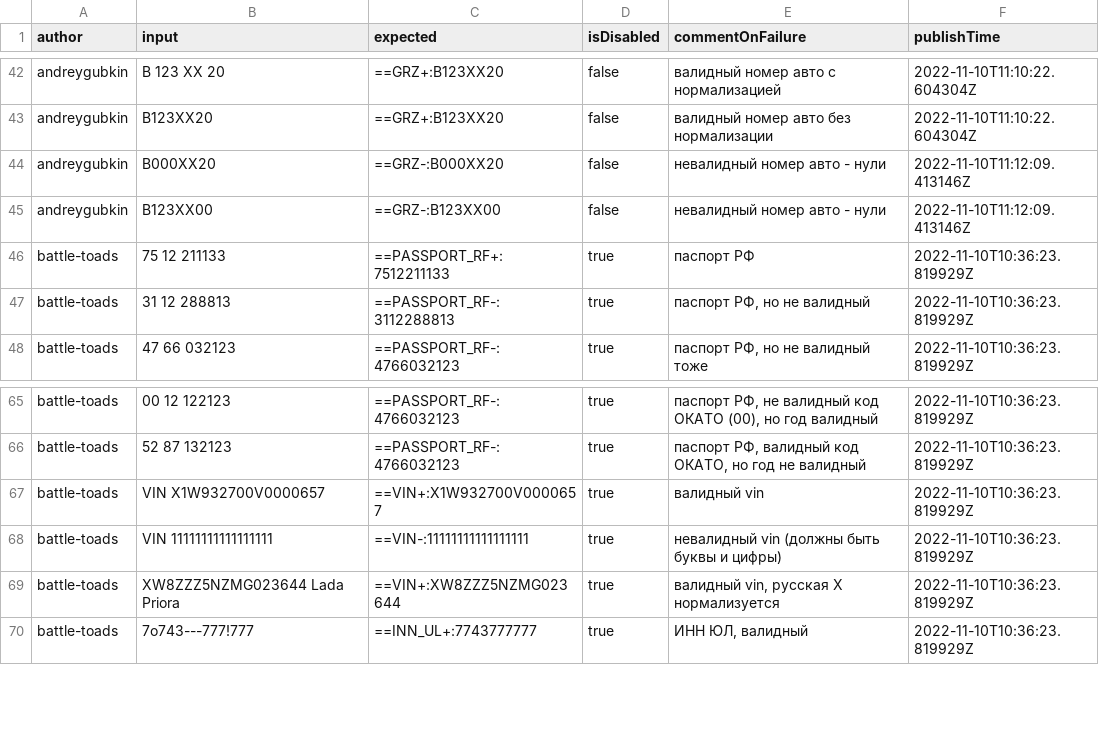
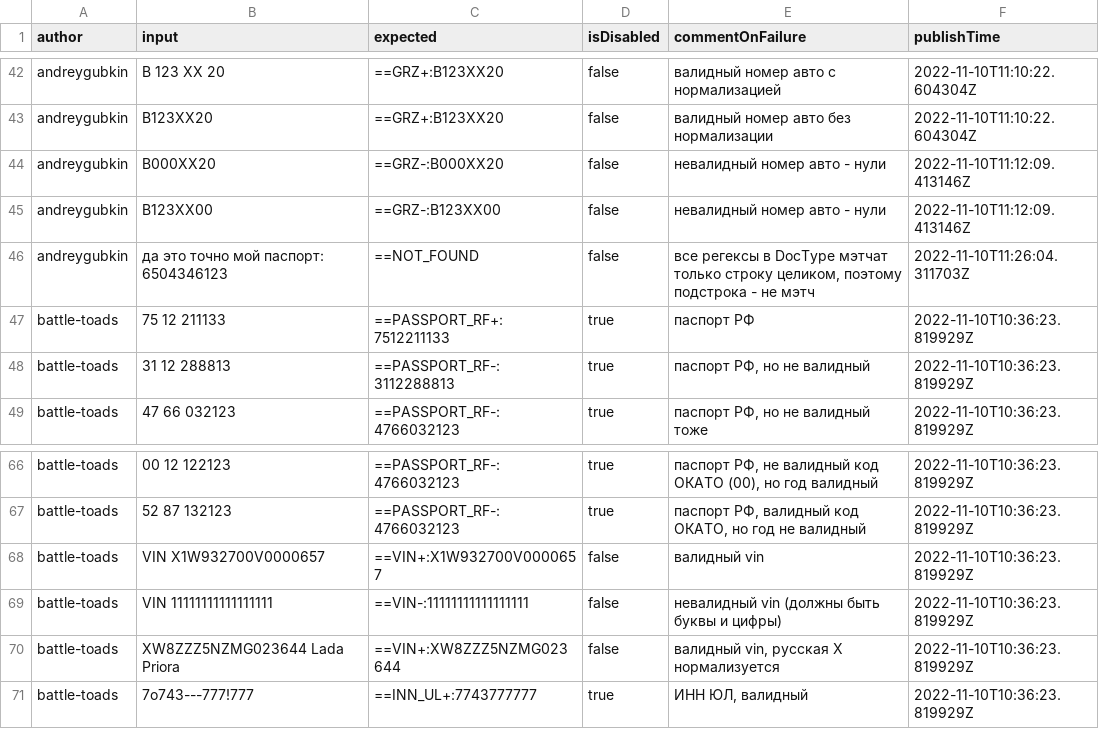
Before and after one commit to spectrum-data/conf2022_the_best_in_the_tests_templates_base, a CSV file: main.csv, drawn as a sheet; only a part is shown, gaps mark what is left out; the diff covers the shown part only.

```diff
--- a/main.csv
+++ b/main.csv
@@ -45,2 +45,3 @@ andreygubkin|В000ХХ20|==GRZ-:В000ХХ20|false|невалидный номе
 andreygubkin|В123ХХ00|==GRZ-:В123ХХ00|false|невалидный номер авто - нули|2022-11-10T11:12:09.413146Z
+andreygubkin|да это точно мой паспорт: 6504346123|==NOT_FOUND|false|все регексы в DocType мэтчат только строку целиком, поэтому подстрока - не мэтч|2022-11-10T11:26:04.311703Z
 battle-toads|75 12 211133|==PASSPORT_RF+:7512211133|true|паспорт РФ|2022-11-10T10:36:23.819929Z
@@ -66,5 +67,5 @@ battle-toads|00 12 122123|==PASSPORT_RF-:4766032123|true|паспорт РФ, н
 battle-toads|52 87 132123|==PASSPORT_RF-:4766032123|true|паспорт РФ, валидный код ОКАТО, но год не валидный|2022-11-10T10:36:23.819929Z
-battle-toads|VIN X1W932700V0000657|==VIN+:X1W932700V0000657|true|валидный vin|2022-11-10T10:36:23.819929Z
-battle-toads|VIN 11111111111111111|==VIN-:11111111111111111|true|невалидный vin (должны быть буквы и цифры)|2022-11-10T10:36:23.819929Z
-battle-toads|ХW8ZZZ5NZMG023644 Lada Priora|==VIN+:XW8ZZZ5NZMG023644|true|валидный vin, русская Х нормализуется|2022-11-10T10:36:23.819929Z
+battle-toads|VIN X1W932700V0000657|==VIN+:X1W932700V0000657|false|валидный vin|2022-11-10T10:36:23.819929Z
+battle-toads|VIN 11111111111111111|==VIN-:11111111111111111|false|невалидный vin (должны быть буквы и цифры)|2022-11-10T10:36:23.819929Z
+battle-toads|ХW8ZZZ5NZMG023644 Lada Priora|==VIN+:XW8ZZZ5NZMG023644|false|валидный vin, русская Х нормализуется|2022-11-10T10:36:23.819929Z
 battle-toads|7o743---777!777|==INN_UL+:7743777777|true|ИНН ЮЛ, валидный|2022-11-10T10:36:23.819929Z
```
Also changed, not shown: 18 added rows and 40 edited cells elsewhere in this file, locals/andreygubkin/local.csv, locals/battle-toads/local.csv.
